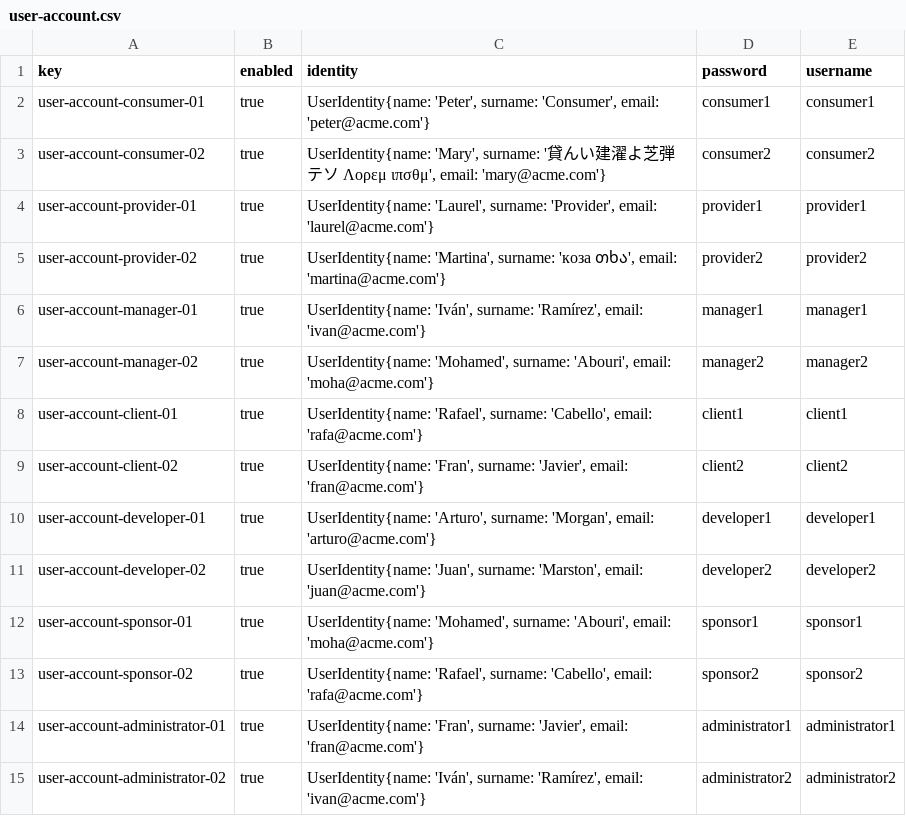
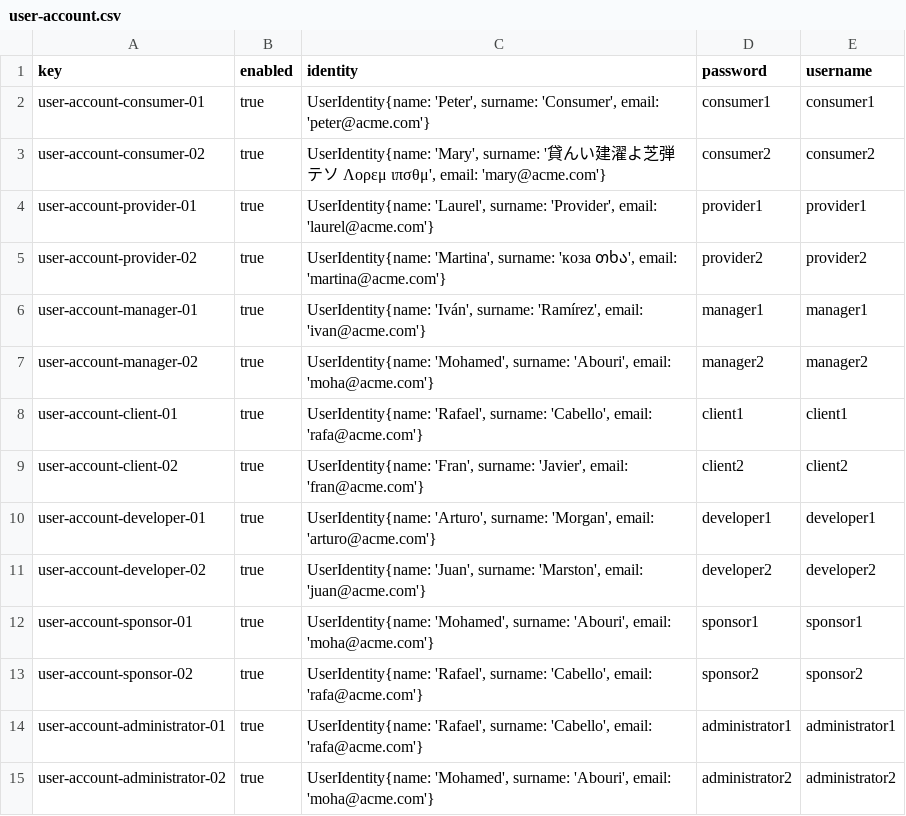
Before and after one commit to DP2-C1-011/DP2-C1.011, a CSV file: src/main/webapp/WEB-INF/resources/sample-data/user-account.csv, drawn as a sheet.

```diff
--- a/src/main/webapp/WEB-INF/resources/sample-data/user-account.csv
+++ b/src/main/webapp/WEB-INF/resources/sample-data/user-account.csv
@@ -13,3 +13,3 @@ user-account-sponsor-01,true,"UserIdentity{name: 'Mohamed', surname: 'Abouri', e
 user-account-sponsor-02,true,"UserIdentity{name: 'Rafael', surname: 'Cabello', email: 'rafa@acme.com'}",sponsor2,sponsor2
-user-account-administrator-01,true,"UserIdentity{name: 'Fran', surname: 'Javier', email: 'fran@acme.com'}",administrator1,administrator1
-user-account-administrator-02,true,"UserIdentity{name: 'Iván', surname: 'Ramírez', email: 'ivan@acme.com'}",administrator2,administrator2
+user-account-administrator-01,true,"UserIdentity{name: 'Rafael', surname: 'Cabello', email: 'rafa@acme.com'}",administrator1,administrator1
+user-account-administrator-02,true,"UserIdentity{name: 'Mohamed', surname: 'Abouri', email: 'moha@acme.com'}",administrator2,administrator2
```
Also changed, not shown: src/main/webapp/WEB-INF/resources/initial-data/user-account.csv, 2 other files.
